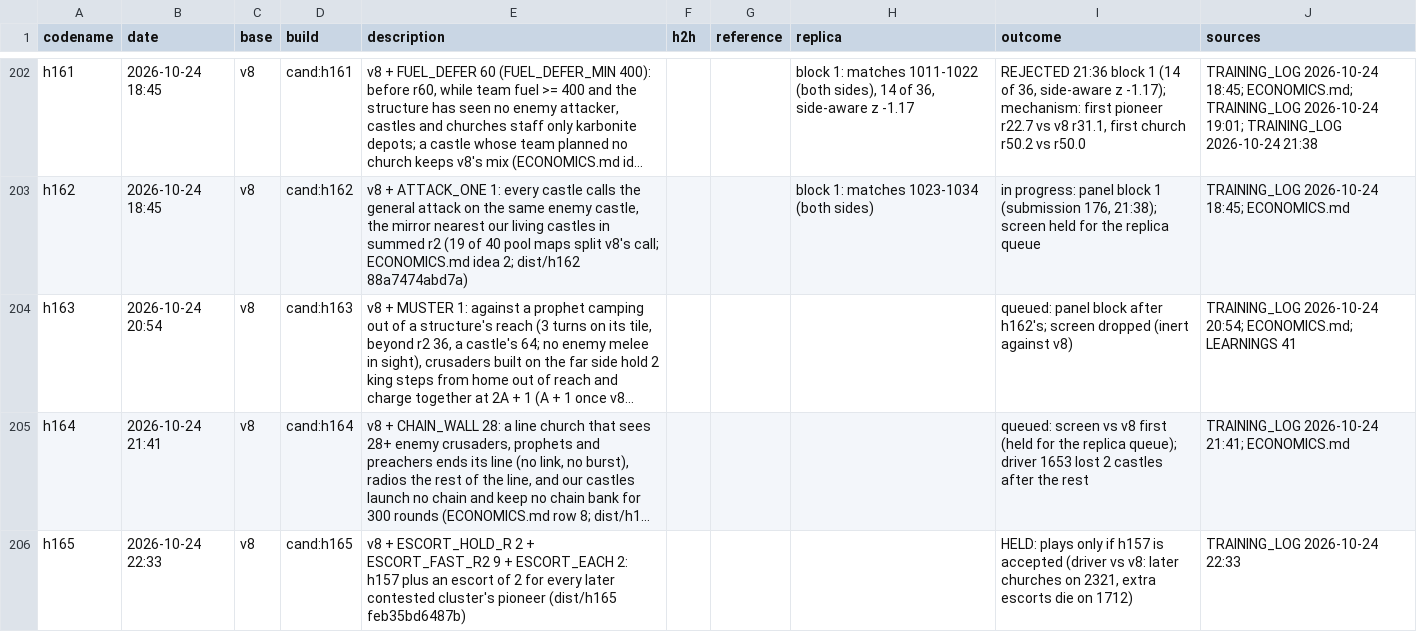
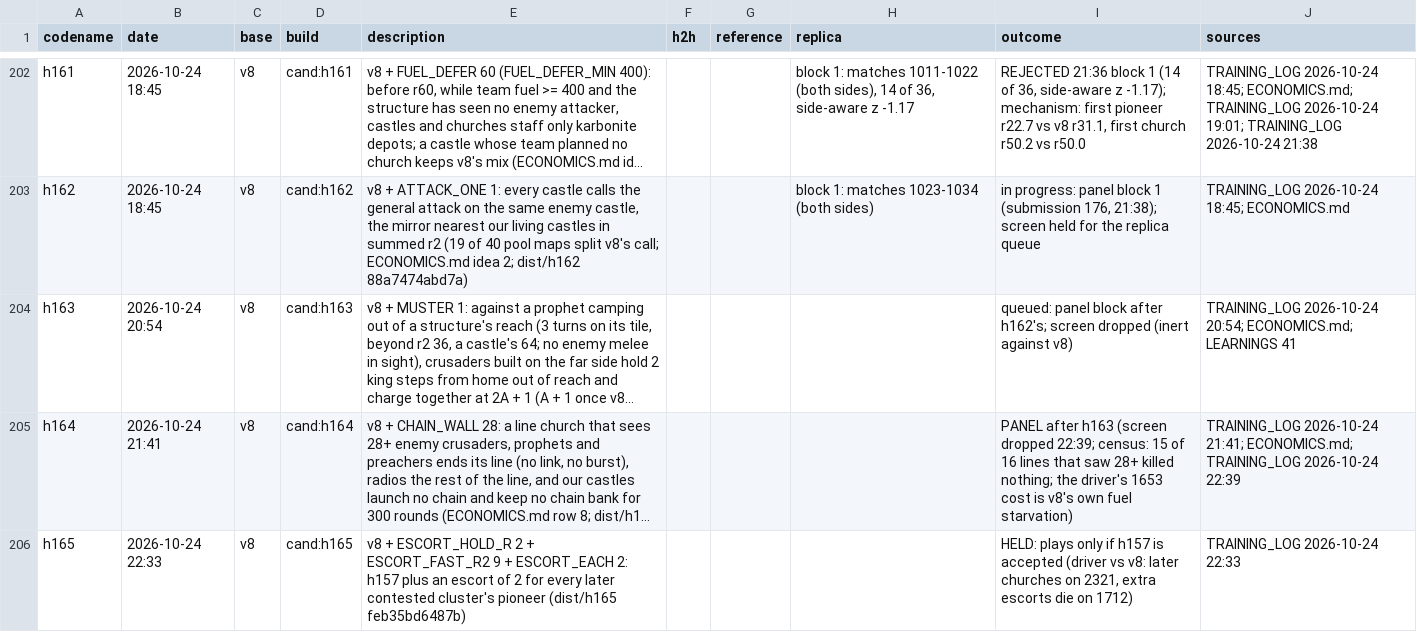
Before and after one commit to terryvanbelle/battlecode19-vibe, a CSV file: progress/attempts.csv, drawn as a sheet; only a part is shown, gaps mark what is left out; long unchanged cells end in …; the diff names each change by its address in the sheet, - before the commit and + after, or states it on an @@ line.

```diff
--- a/progress/attempts.csv
+++ b/progress/attempts.csv
-I205 (outcome): queued: screen vs v8 first (held for the replica queue); driver 1653 lost 2 castles after the rest
+I205 (outcome): PANEL after h163 (screen dropped 22:39; census: 15 of 16 lines that saw 28+ killed nothing; the driver's 1653 cost is v8's own fuel starvation)
-J205 (sources): …2026-10-24 21:41; ECONOMICS.md
+J205 (sources): …2026-10-24 21:41; ECONOMICS.md; TRAINING_LOG 2026-10-24 22:39
```
Also changed, not shown: 3 other files.
